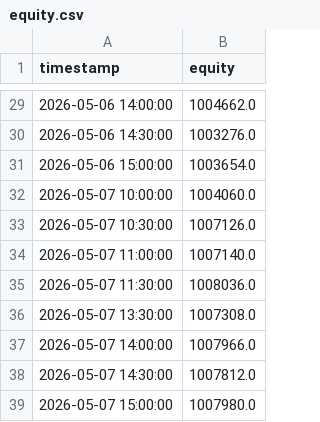
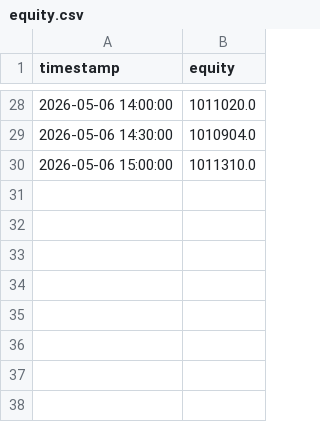
Before and after one commit to cnboker/ai-stock, a CSV file: data/sim/equity.csv, drawn as a sheet; only a part is shown, gaps mark what is left out; the diff covers the shown part only.

```diff
--- a/data/sim/equity.csv
+++ b/data/sim/equity.csv
@@ -29,11 +28,3 @@ timestamp,equity
-2026-05-06 14:00:00,1004662.0
-2026-05-06 14:30:00,1003276.0
-2026-05-06 15:00:00,1003654.0
-2026-05-07 10:00:00,1004060.0
-2026-05-07 10:30:00,1007126.0
-2026-05-07 11:00:00,1007140.0
-2026-05-07 11:30:00,1008036.0
-2026-05-07 13:30:00,1007308.0
-2026-05-07 14:00:00,1007966.0
-2026-05-07 14:30:00,1007812.0
-2026-05-07 15:00:00,1007980.0
+2026-05-06 14:00:00,1011020.0
+2026-05-06 14:30:00,1010904.0
+2026-05-06 15:00:00,1011310.0
```
Also changed, not shown: 1 added row, 2 removed rows and 25 edited cells elsewhere in this file, 13 other files.
